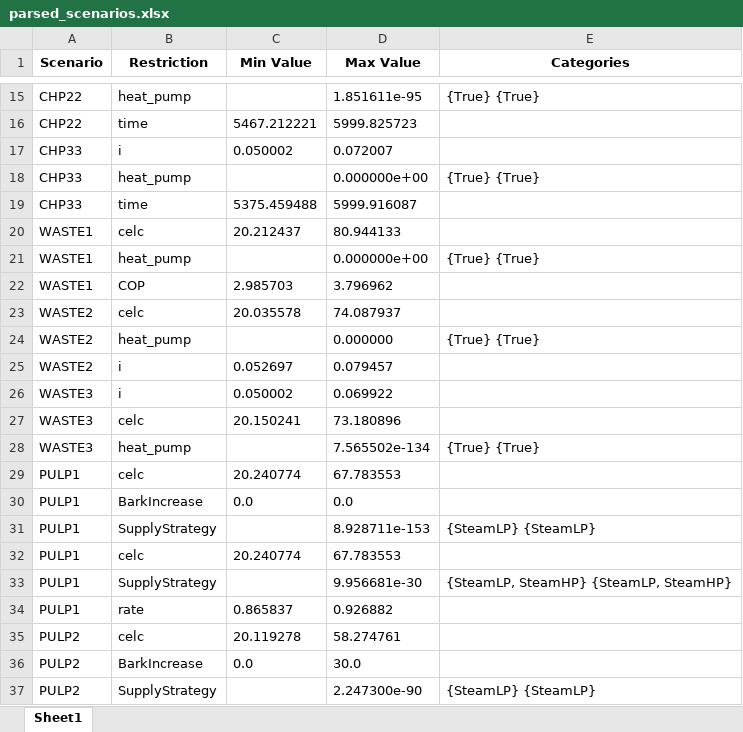
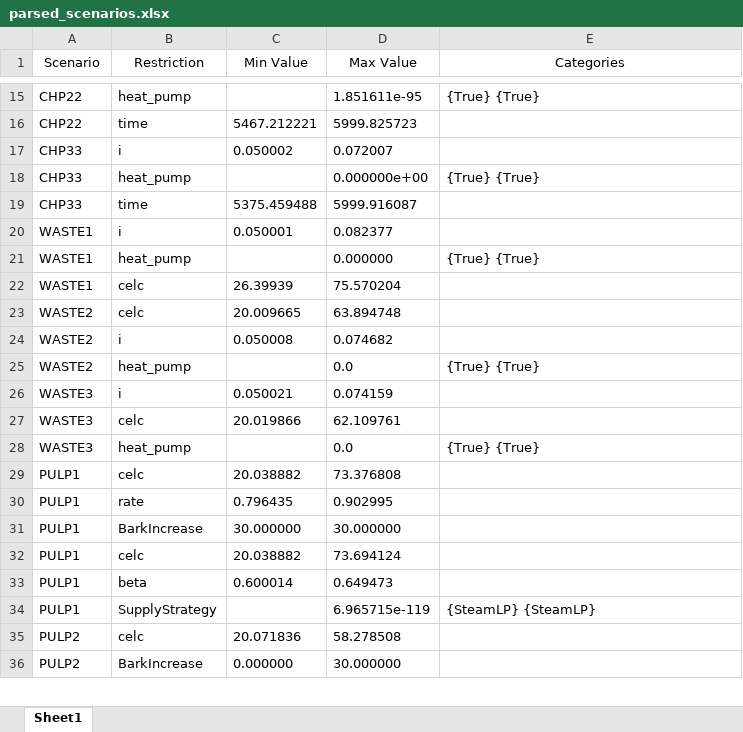
Before and after one commit to ostenst/BECCS-Sweden, an Excel workbook: parsed_scenarios.xlsx, sheet Sheet1, drawn as a sheet; only a part is shown, gaps mark what is left out; values as stored, in another font and other column widths than the file's, no borders; removed rows and columns are numbered as before the commit, all else as after; the diff covers the shown part only; the diff names each change by its address in the sheet, - before the commit and + after, or states it on an @@ line.

```diff
--- a/parsed_scenarios.xlsx (sheet Sheet1)
+++ b/parsed_scenarios.xlsx (sheet Sheet1)
-A1:E1 bold: on
+A1:E1 bold: off
-row 20: WASTE1 | celc | 20.212437 | 80.944133
+row 20: WASTE1 | i | 0.050001 | 0.082377
-D21 (Max Value): 0.000000e+00
+D21 (Max Value): 0.000000
-row 22: WASTE1 | COP | 2.985703 | 3.796962
+row 22: WASTE1 | celc | 26.39939 | 75.570204
-C23 (Min Value): 20.035578
+C23 (Min Value): 20.009665
-D23 (Max Value): 74.087937
+D23 (Max Value): 63.894748
+row 24: WASTE2 | i | 0.050008 | 0.074682
-D25 (Max Value): 0.000000
+D25 (Max Value): 0.0
-row 25: WASTE2 | i | 0.052697 | 0.079457
-C26 (Min Value): 0.050002
+C26 (Min Value): 0.050021
-D26 (Max Value): 0.069922
+D26 (Max Value): 0.074159
-C27 (Min Value): 20.150241
+C27 (Min Value): 20.019866
-D27 (Max Value): 73.180896
+D27 (Max Value): 62.109761
-D28 (Max Value): 7.565502e-134
+D28 (Max Value): 0.0
-C29 (Min Value): 20.240774
+C29 (Min Value): 20.038882
-D29 (Max Value): 67.783553
+D29 (Max Value): 73.376808
+row 30: PULP1 | rate | 0.796435 | 0.902995
-C31 (Min Value): 0.0
+C31 (Min Value): 30.000000
-D31 (Max Value): 0.0
+D31 (Max Value): 30.000000
-row 31: PULP1 | SupplyStrategy |  | 8.928711e-153 | {SteamLP} {SteamLP}
-C32 (Min Value): 20.240774
+C32 (Min Value): 20.038882
-D32 (Max Value): 67.783553
+D32 (Max Value): 73.694124
+row 33: PULP1 | beta | 0.600014 | 0.649473
-D34 (Max Value): 9.956681e-30
+D34 (Max Value): 6.965715e-119
-E34 (Categories): {SteamLP, SteamHP} {SteamLP, SteamHP}
+E34 (Categories): {SteamLP} {SteamLP}
-row 34: PULP1 | rate | 0.865837 | 0.926882
-C35 (Min Value): 20.119278
+C35 (Min Value): 20.071836
-D35 (Max Value): 58.274761
+D35 (Max Value): 58.278508
-C36 (Min Value): 0.0
+C36 (Min Value): 0.000000
-D36 (Max Value): 30.0
+D36 (Max Value): 30.000000
-row 37: PULP2 | SupplyStrategy |  | 2.247300e-90 | {SteamLP} {SteamLP}
```
Also changed, not shown: 10 added rows, 9 removed rows and 38 edited cells elsewhere in this sheet, 9 other files.
